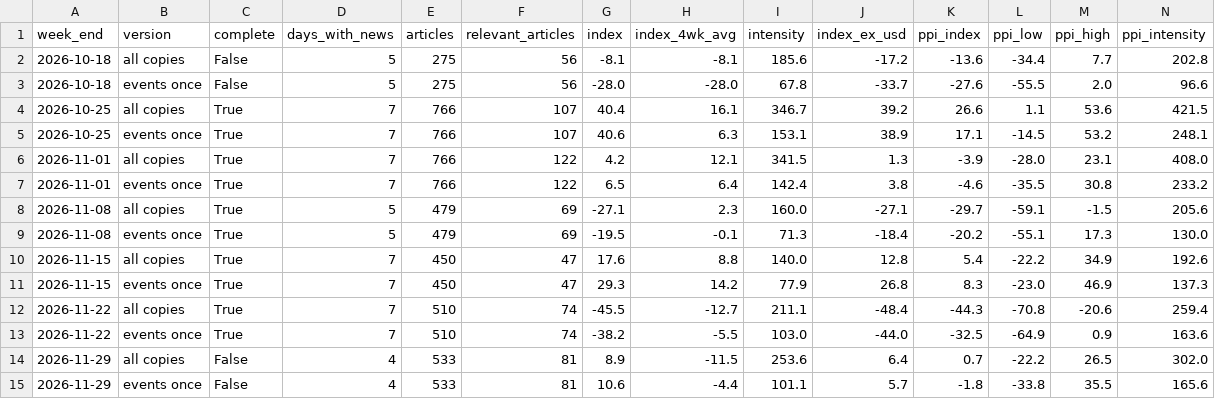
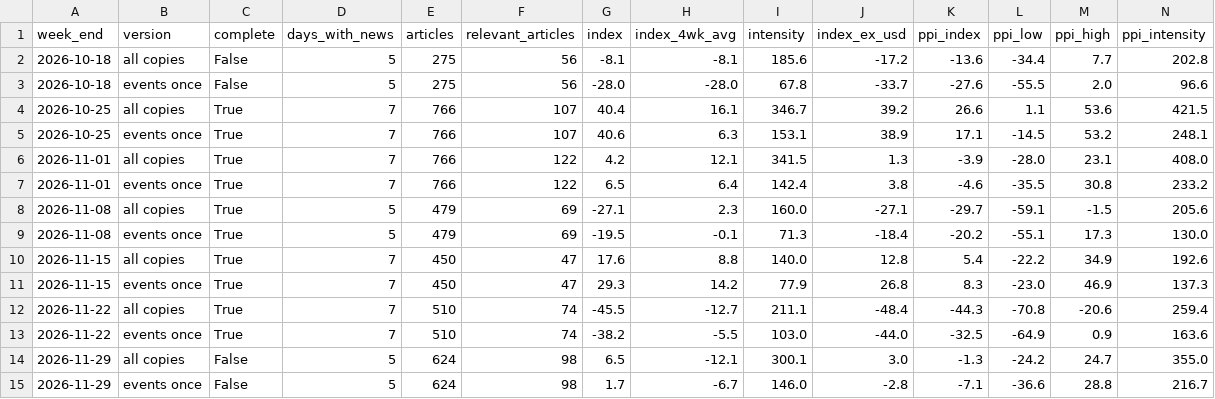
Before and after one commit to kavishetty0402/SGD-Dashboard, a CSV file: data/weekly_index.csv, drawn as a sheet; only a part is shown; removed rows and columns are numbered as before the commit, all else as after; rows hold the shown columns only; the diff names each change by its address in the sheet, - before the commit and + after, or states it on an @@ line.

```diff
--- a/data/weekly_index.csv
+++ b/data/weekly_index.csv
-row 14: 2026-11-29 | all copies | False | 4 | 533 | 81 | 8.9 | -11.5 | 253.6 | 6.4 | 0.7 | -22.2 | 26.5 | 302.0
-row 15: 2026-11-29 | events once | False | 4 | 533 | 81 | 10.6 | -4.4 | 101.1 | 5.7 | -1.8 | -33.8 | 35.5 | 165.6
+row 14: 2026-11-29 | all copies | False | 5 | 624 | 98 | 6.5 | -12.1 | 300.1 | 3.0 | -1.3 | -24.2 | 24.7 | 355.0
+row 15: 2026-11-29 | events once | False | 5 | 624 | 98 | 1.7 | -6.7 | 146.0 | -2.8 | -7.1 | -36.6 | 28.8 | 216.7
```
Also changed, not shown: data/markets.csv, scoring/event_groups.csv, 7 other files.
